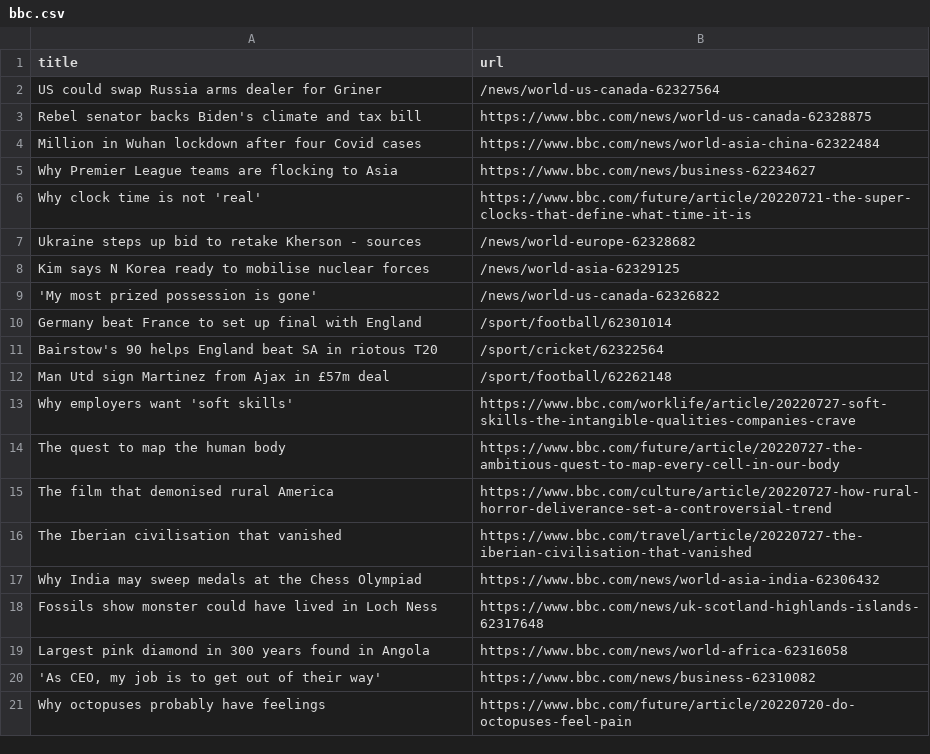
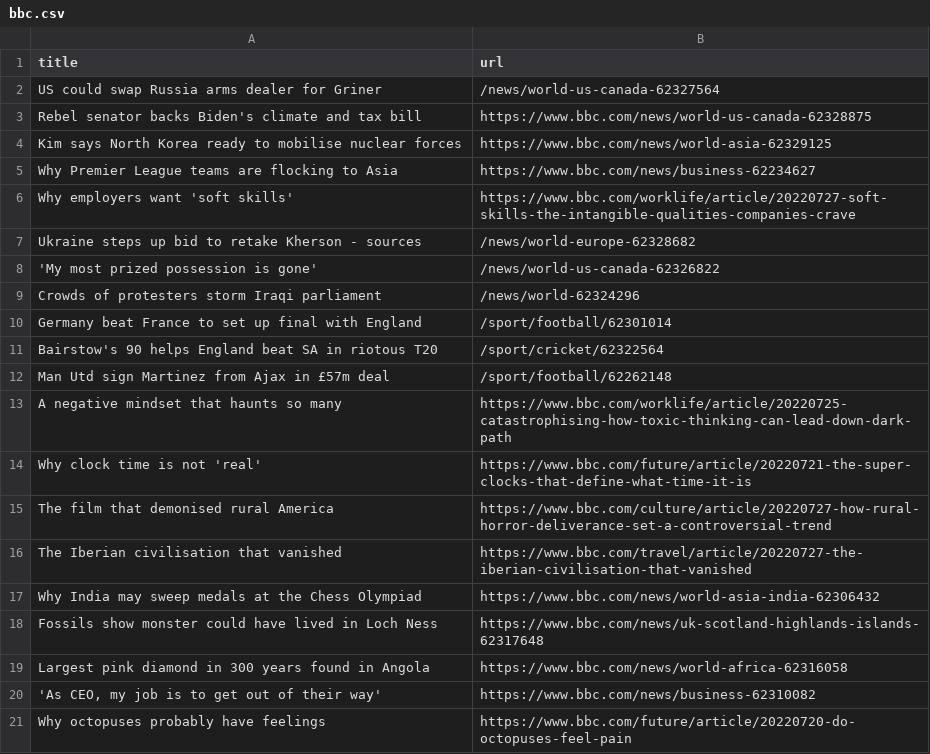
Before and after one commit to miotomita/automatic-scraper-bbc, a CSV file: bbc.csv, drawn as a sheet; only a part is shown.

```diff
--- a/bbc.csv
+++ b/bbc.csv
@@ -3,8 +3,8 @@ US could swap Russia arms dealer for Griner,/news/world-us-canada-62327564
 Rebel senator backs Biden's climate and tax bill,https://www.bbc.com/news/world-us-canada-62328875
-Million in Wuhan lockdown after four Covid cases,https://www.bbc.com/news/world-asia-china-62322484
+Kim says North Korea ready to mobilise nuclear forces,https://www.bbc.com/news/world-asia-62329125
 Why Premier League teams are flocking to Asia,https://www.bbc.com/news/business-62234627
-Why clock time is not 'real',https://www.bbc.com/future/article/20220721-the-super-clocks-that-define-what-time-it-is
+Why employers want 'soft skills',https://www.bbc.com/worklife/article/20220727-soft-skills-the-intangible-qualities-companies-crave
 Ukraine steps up bid to retake Kherson - sources,/news/world-europe-62328682
-Kim says N Korea ready to mobilise nuclear forces,/news/world-asia-62329125
 'My most prized possession is gone',/news/world-us-canada-62326822
+Crowds of protesters storm Iraqi parliament,/news/world-62324296
 Germany beat France to set up final with England,/sport/football/62301014
@@ -12,4 +12,4 @@ Bairstow's 90 helps England beat SA in riotous T20,/sport/cricket/62322564
 Man Utd sign Martinez from Ajax in £57m deal,/sport/football/62262148
-Why employers want 'soft skills',https://www.bbc.com/worklife/article/20220727-soft-skills-the-intangible-qualities-companies-crave
-The quest to map the human body,https://www.bbc.com/future/article/20220727-the-ambitious-quest-to-map-every-cell-in-our-body
+A negative mindset that haunts so many,https://www.bbc.com/worklife/article/20220725-catastrophising-how-toxic-thinking-can-lead-down-dark-path
+Why clock time is not 'real',https://www.bbc.com/future/article/20220721-the-super-clocks-that-define-what-time-it-is
 The film that demonised rural America,https://www.bbc.com/culture/article/20220727-how-rural-horror-deliverance-set-a-controversial-trend
```
